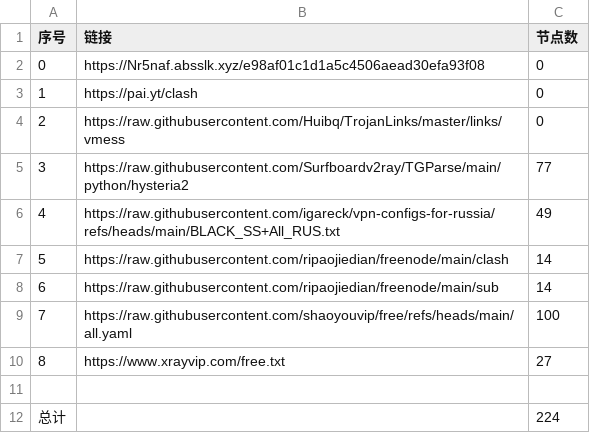
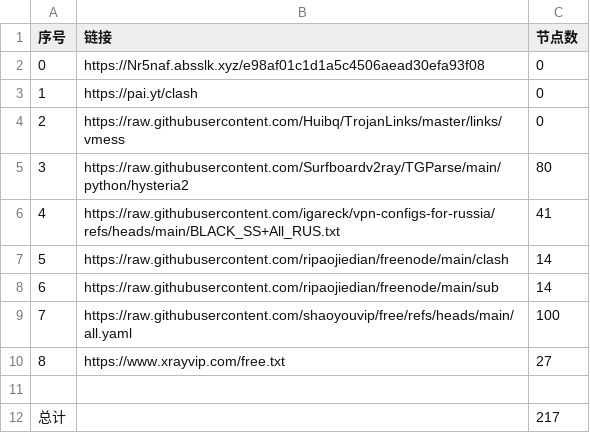
Before and after one commit to ya980/NoMoreWalls, a CSV file: list_result.csv, drawn as a sheet.

```diff
--- a/list_result.csv
+++ b/list_result.csv
@@ -4,4 +4,4 @@
 2,https://raw.githubusercontent.com/Huibq/TrojanLinks/master/links/vmess,0
-3,https://raw.githubusercontent.com/Surfboardv2ray/TGParse/main/python/hysteria2,77
-4,https://raw.githubusercontent.com/igareck/vpn-configs-for-russia/refs/heads/main/BLACK_SS+All_RUS.txt,49
+3,https://raw.githubusercontent.com/Surfboardv2ray/TGParse/main/python/hysteria2,80
+4,https://raw.githubusercontent.com/igareck/vpn-configs-for-russia/refs/heads/main/BLACK_SS+All_RUS.txt,41
 5,https://raw.githubusercontent.com/ripaojiedian/freenode/main/clash,14
@@ -11,2 +11,2 @@
 
-总计,,224
+总计,,217
```
Also changed, not shown: 19 other files.
